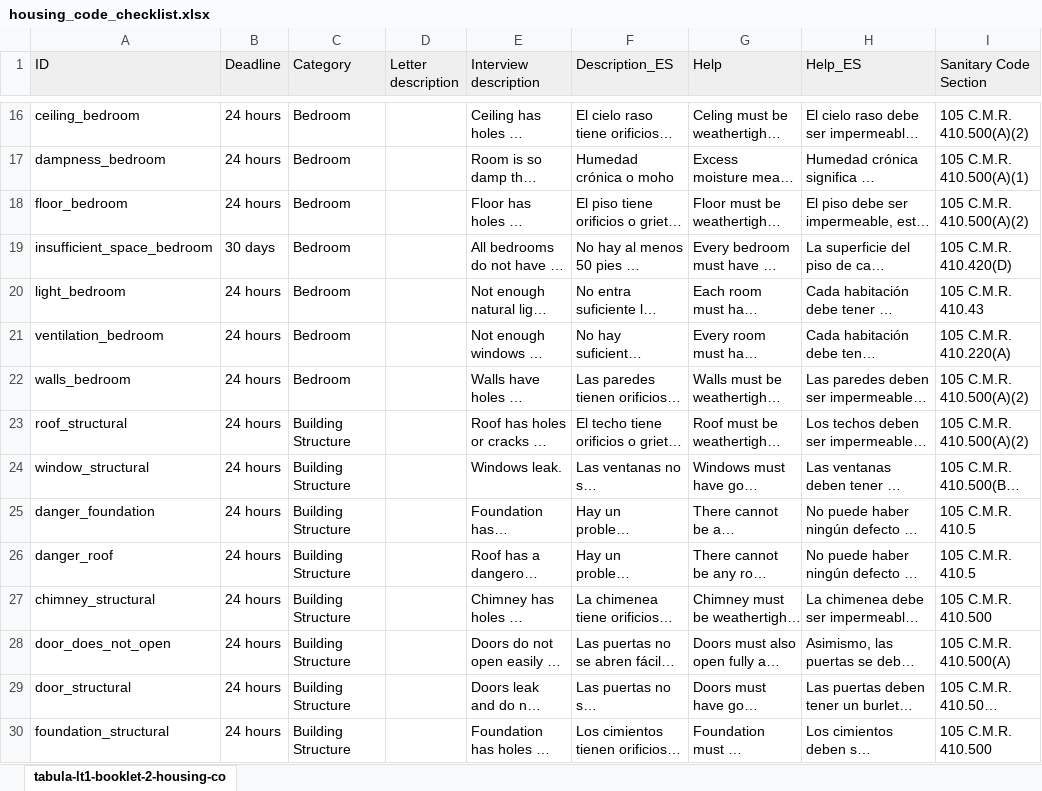
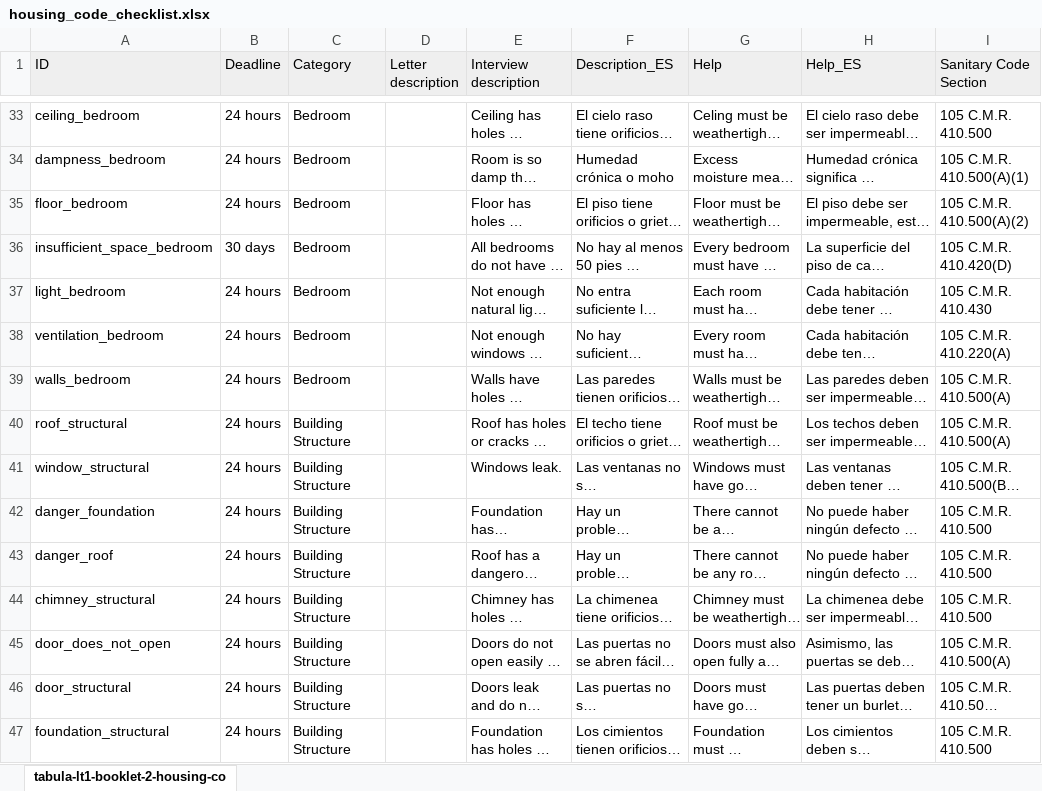
Before and after one commit to LemmaLegalConsulting/docassemble-HousingCodeChecklist, an Excel workbook: docassemble/HousingCodeChecklist/data/sources/housing_code_checklist.xlsx, sheet tabula-lt1-booklet-2-housing-co, drawn as a sheet; only a part is shown, gaps mark what is left out; long unchanged cells end in …; values as stored, in another font and other column widths than the file's, no borders; conditional formats not drawn; addresses are those after the commit; the diff covers the shown part only; the diff names each change by its address in the sheet, - before the commit and + after, or states it on an @@ line.

Commit message:
Added a basement/cellar category, added issues to it, and compared and updated new sanitary code in current interview citations.

```diff
--- a/docassemble/HousingCodeChecklist/data/sources/housing_code_checklist.xlsx (sheet tabula-lt1-booklet-2-housing-co)
+++ b/docassemble/HousingCodeChecklist/data/sources/housing_code_checklist.xlsx (sheet tabula-lt1-booklet-2-housing-co)
-I33 (Sanitary Code Section): 105 C.M.R. 410.500(A)(2)
+I33 (Sanitary Code Section): 105 C.M.R. 410.500
-I37 (Sanitary Code Section): 105 C.M.R. 410.43
+I37 (Sanitary Code Section): 105 C.M.R. 410.430
-I39:I40 (Sanitary Code Section): 105 C.M.R. 410.500(A)(2)
+I39:I40 (Sanitary Code Section): 105 C.M.R. 410.500(A)
-I42:I43 (Sanitary Code Section): 105 C.M.R. 410.5
+I42:I43 (Sanitary Code Section): 105 C.M.R. 410.500
```
Also changed, not shown: 18 added rows, 1 removed row, 1 moved row and 64 edited cells elsewhere in this sheet, docassemble/HousingCodeChecklist/data/templates/housing_code_checklist.xlsx, 1 other file.
